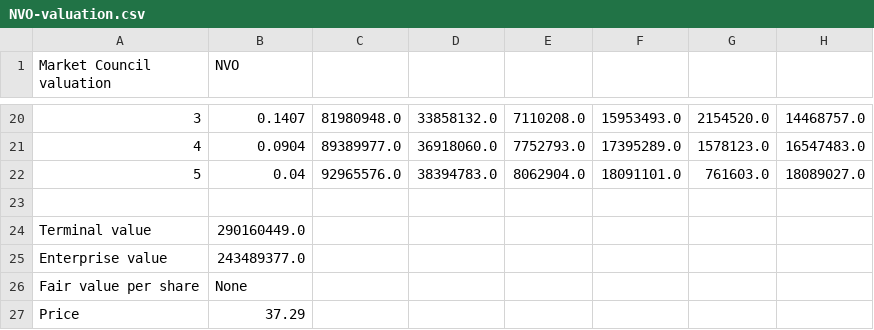
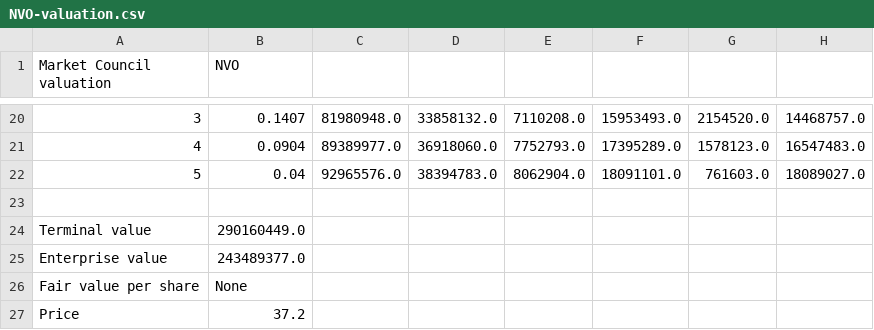
Before and after one commit to benipkun/market-council-state, a CSV file: research/cards/NVO-valuation.csv, drawn as a sheet; only a part is shown, gaps mark what is left out.

```diff
--- a/research/cards/NVO-valuation.csv
+++ b/research/cards/NVO-valuation.csv
@@ -26,2 +26,2 @@ Enterprise value,243489377.0
 Fair value per share,None
-Price,37.29
+Price,37.2
```
Also changed, not shown: research/cards/ASML-valuation.csv, research/cards/CHWY-valuation.csv, 24 other files.
